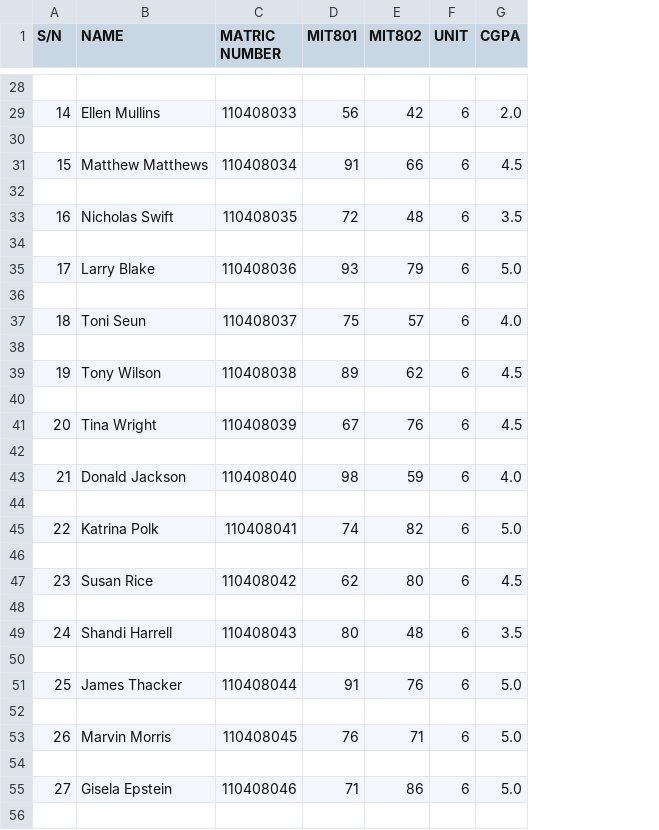
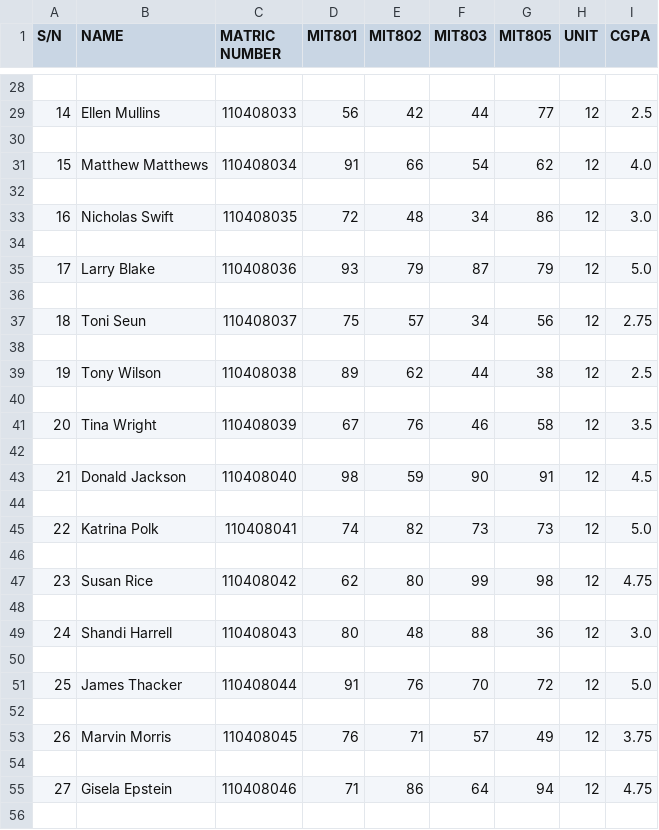
Before and after one commit to Folivi95/PythonTest, a CSV file: PythonTest/OUTPUT_TEST.csv, drawn as a sheet; only a part is shown, gaps mark what is left out; addresses are those after the commit; the diff covers the shown part only; the diff names each change by its address in the sheet, - before the commit and + after, or states it on an @@ line.

```diff
--- a/PythonTest/OUTPUT_TEST.csv
+++ b/PythonTest/OUTPUT_TEST.csv
+column F (MIT803), rows 29-55: 44 |  | 54 |  | 34 |  | 87 |  | 34 |  | 44 |  | 46 |  | 90 |  | 73 |  | 99 |  | 88 |  | 70 |  | 57 |  | 64
+column G (MIT805), rows 29-55: 77 |  | 62 |  | 86 |  | 79 |  | 56 |  | 38 |  | 58 |  | 91 |  | 73 |  | 98 |  | 36 |  | 72 |  | 49 |  | 94
-H29 (UNIT): 6
+H29 (UNIT): 12
-I29 (CGPA): 2.0
+I29 (CGPA): 2.5
-H31 (UNIT): 6
+H31 (UNIT): 12
-I31 (CGPA): 4.5
+I31 (CGPA): 4.0
-H33 (UNIT): 6
+H33 (UNIT): 12
-I33 (CGPA): 3.5
+I33 (CGPA): 3.0
-H35 (UNIT): 6
+H35 (UNIT): 12
-H37 (UNIT): 6
+H37 (UNIT): 12
-I37 (CGPA): 4.0
+I37 (CGPA): 2.75
-H39 (UNIT): 6
+H39 (UNIT): 12
-I39 (CGPA): 4.5
+I39 (CGPA): 2.5
-H41 (UNIT): 6
+H41 (UNIT): 12
-I41 (CGPA): 4.5
+I41 (CGPA): 3.5
-H43 (UNIT): 6
+H43 (UNIT): 12
-I43 (CGPA): 4.0
+I43 (CGPA): 4.5
-H45 (UNIT): 6
+H45 (UNIT): 12
-H47 (UNIT): 6
+H47 (UNIT): 12
-I47 (CGPA): 4.5
+I47 (CGPA): 4.75
-H49 (UNIT): 6
+H49 (UNIT): 12
-I49 (CGPA): 3.5
+I49 (CGPA): 3.0
-H51 (UNIT): 6
+H51 (UNIT): 12
-H53 (UNIT): 6
+H53 (UNIT): 12
-I53 (CGPA): 5.0
+I53 (CGPA): 3.75
-H55 (UNIT): 6
+H55 (UNIT): 12
-I55 (CGPA): 5.0
+I55 (CGPA): 4.75
```
Also changed, not shown: 66 edited cells elsewhere in this file, 2 other files.
